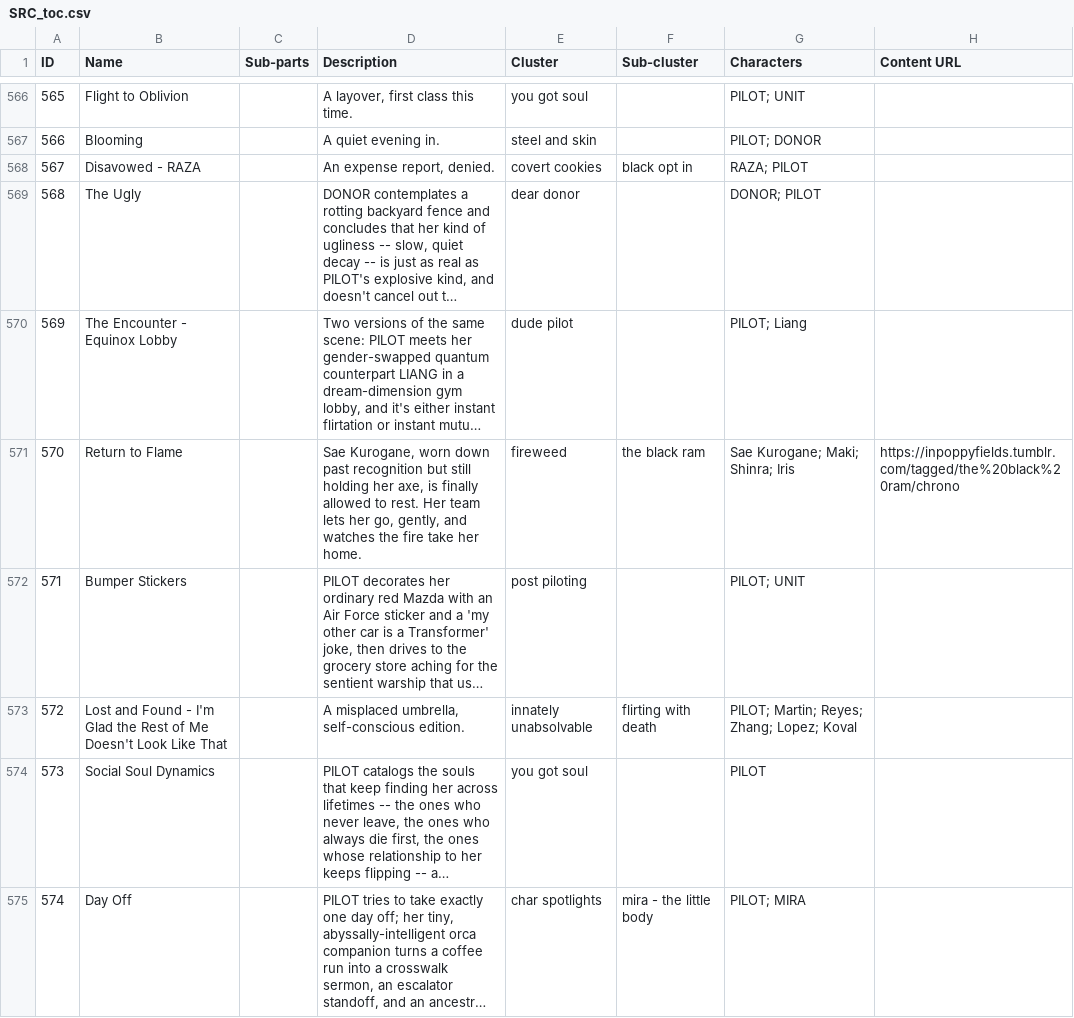
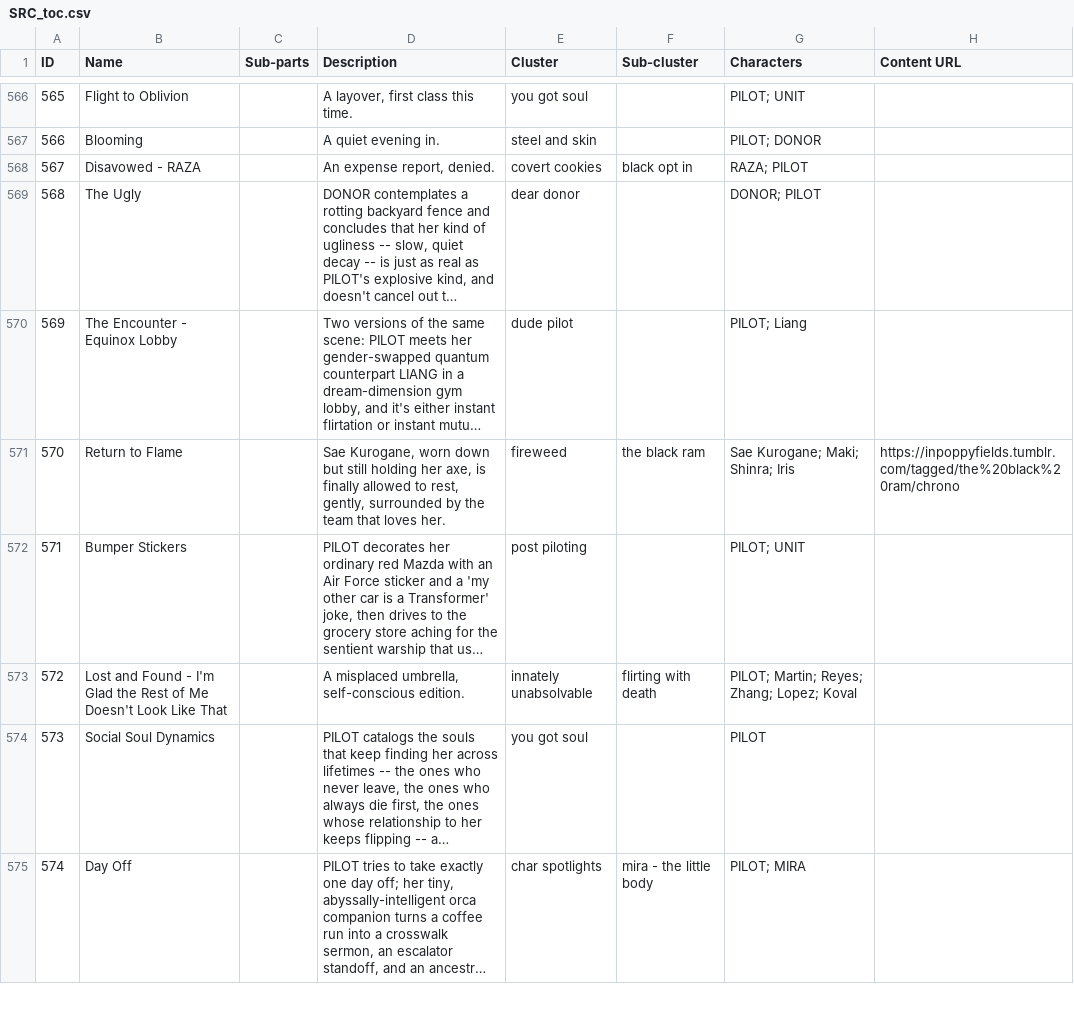
Before and after one commit to ProgrammingInPoppyFields/poppyverse-interactive-map, a CSV file: SRC_toc.csv, drawn as a sheet; only a part is shown, gaps mark what is left out; long unchanged cells end in …; the diff covers the shown part only; the diff names each change by its address in the sheet, - before the commit and + after, or states it on an @@ line.

```diff
--- a/SRC_toc.csv
+++ b/SRC_toc.csv
-D571 (Description): …worn down past recognition but still holding her axe, is finally allowed to rest. Her team lets her go, gently, and watches the fire take her home.
+D571 (Description): …worn down but still holding her axe, is finally allowed to rest, gently, surrounded by the team that loves her.
```
Also changed, not shown: 37 edited cells elsewhere in this file, 2 other files.
